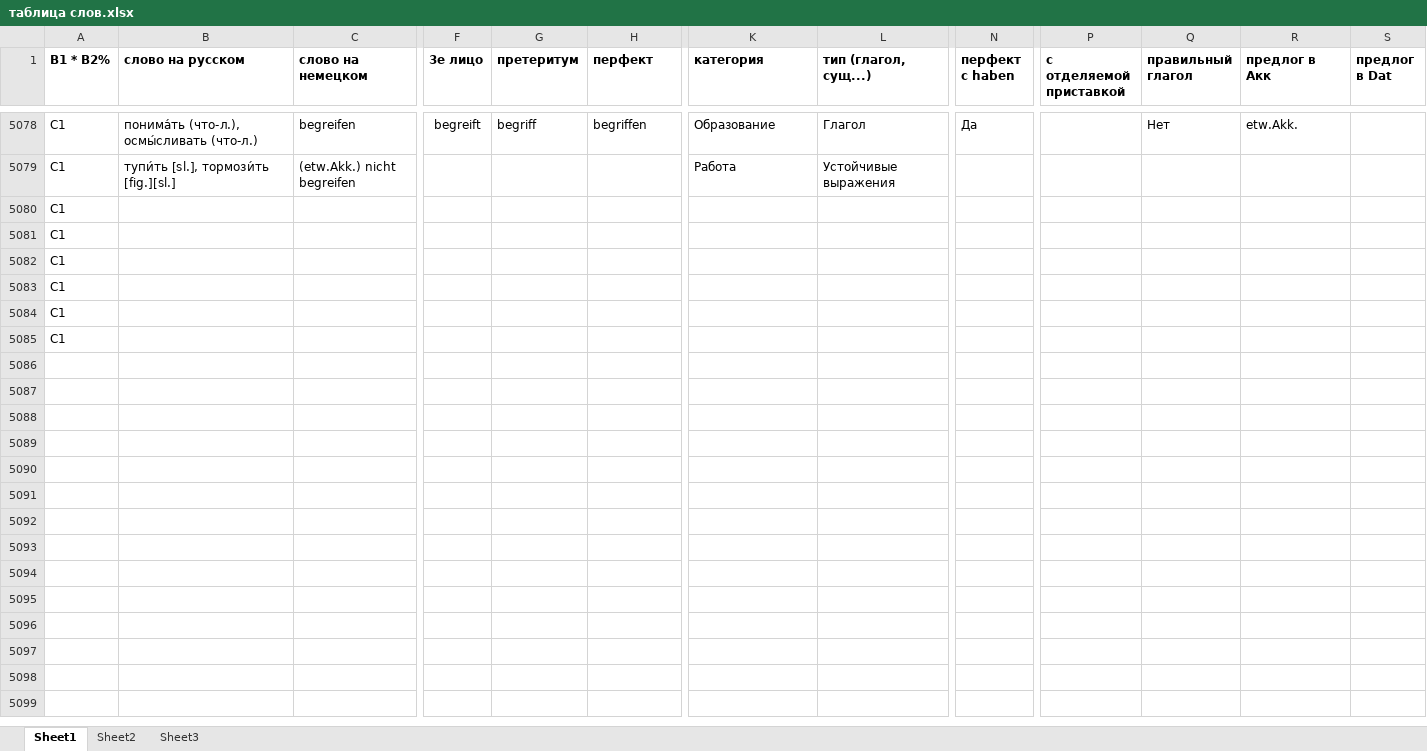
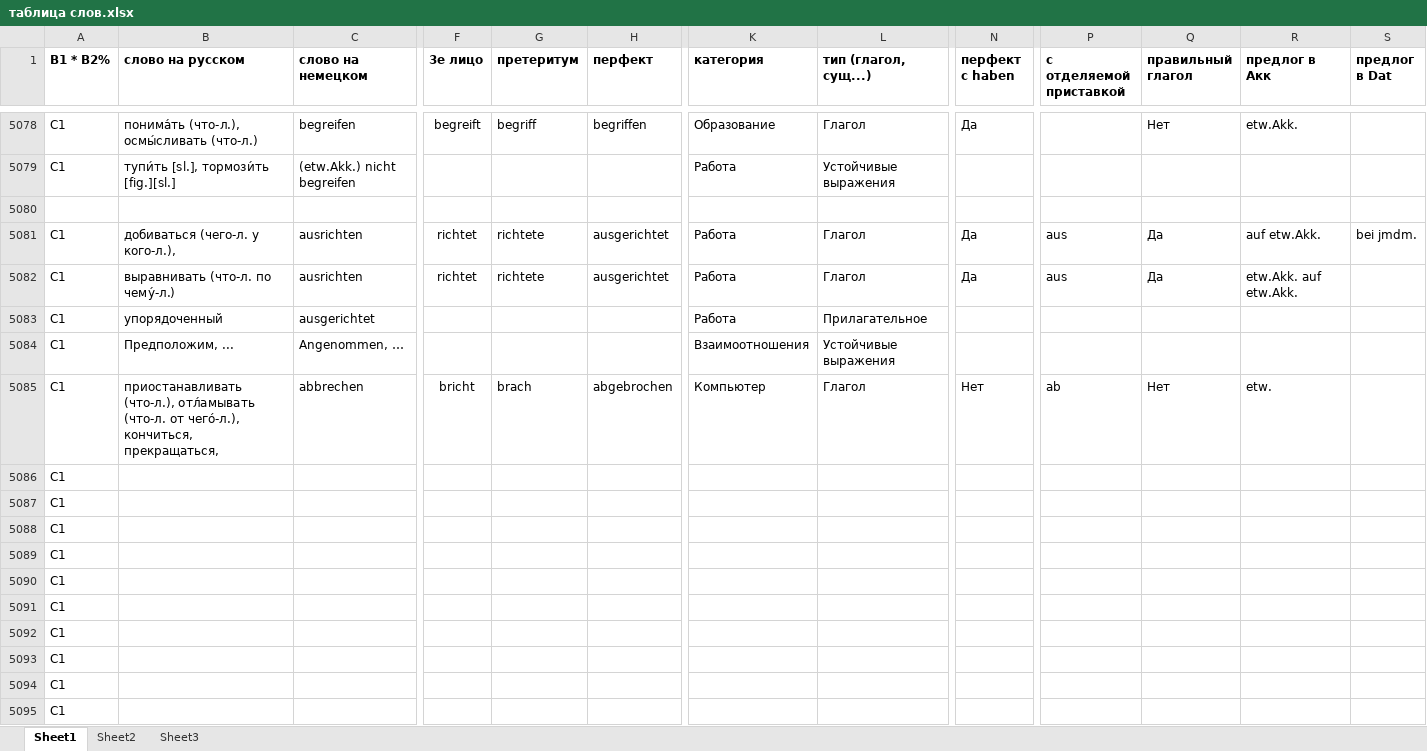
Before and after one commit to h-shvedko/cards_entry_file_xlsx, an Excel workbook: таблица слов.xlsx, sheet Sheet1, drawn as a sheet; only a part is shown, gaps mark what is left out; the shorter side is filled out with more unchanged rows; values as stored, in another font and other column widths than the file's, no borders; rows hold the shown columns only; the diff names each change by its address in the sheet, - before the commit and + after, or states it on an @@ line.

Commit message:
22.04

```diff
--- a/таблица слов.xlsx (sheet Sheet1)
+++ b/таблица слов.xlsx (sheet Sheet1)
+row 5080: (empty)
+row 5081: C1 | добиваться (чего-л. у кого-л.), | ausrichten | richtet | richtete | ausgerichtet | Работа | Глагол | Да | aus | Да | auf etw.Akk. | bei jmdm.
+row 5082: C1 | выравнивать (что-л. по чему́-л.) | ausrichten | richtet | richtete | ausgerichtet | Работа | Глагол | Да | aus | Да | etw.Akk. auf etw.Akk.
+row 5083: C1 | упорядоченный | ausgerichtet |  |  |  | Работа | Прилагательное
+row 5084: C1 | Предположим, ... | Angenommen, … |  |  |  | Взаимоотношения | Устойчивые выражения
+row 5085: C1 | приостанавливать (что-л.), отл́aмывать (что-л. от чегó-л.), кончиться, прекращаться, | abbrechen | bricht | brach | abgebrochen | Компьютер | Глагол | Нет | ab | Нет | etw.
+row 5086: C1
+row 5087: C1
+row 5088: C1
+row 5089: C1
+row 5090: C1
+row 5091: C1
```
